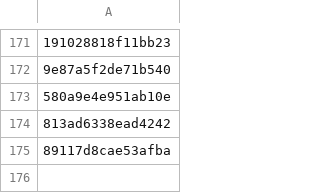
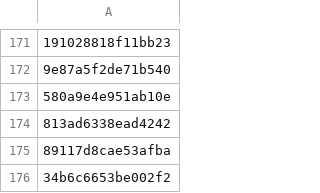
Before and after one commit to PharmakonSpace/IndeedPharma, a CSV file: sent_alerts.csv, drawn as a sheet; only a part is shown, gaps mark what is left out; the diff names each change by its address in the sheet, - before the commit and + after, or states it on an @@ line.

```diff
--- a/sent_alerts.csv
+++ b/sent_alerts.csv
+row 176: 34b6c6653be002f2
```
Also changed, not shown: 1 other file.
